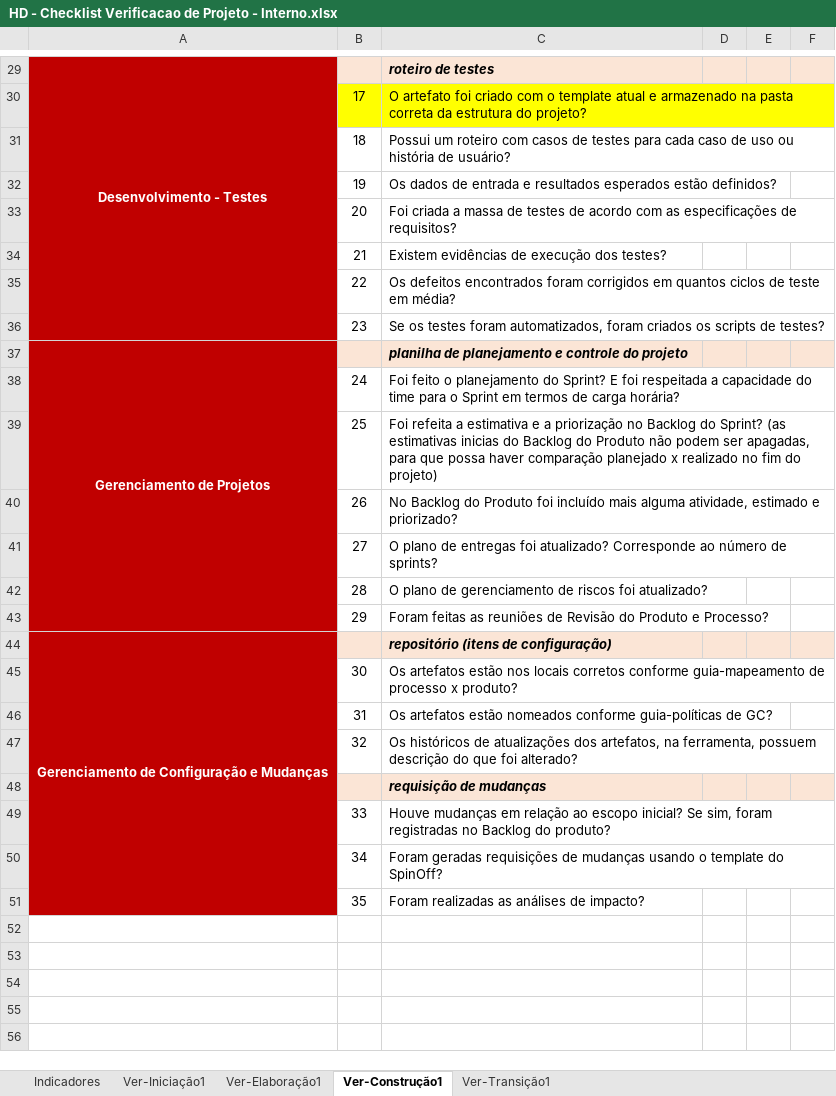
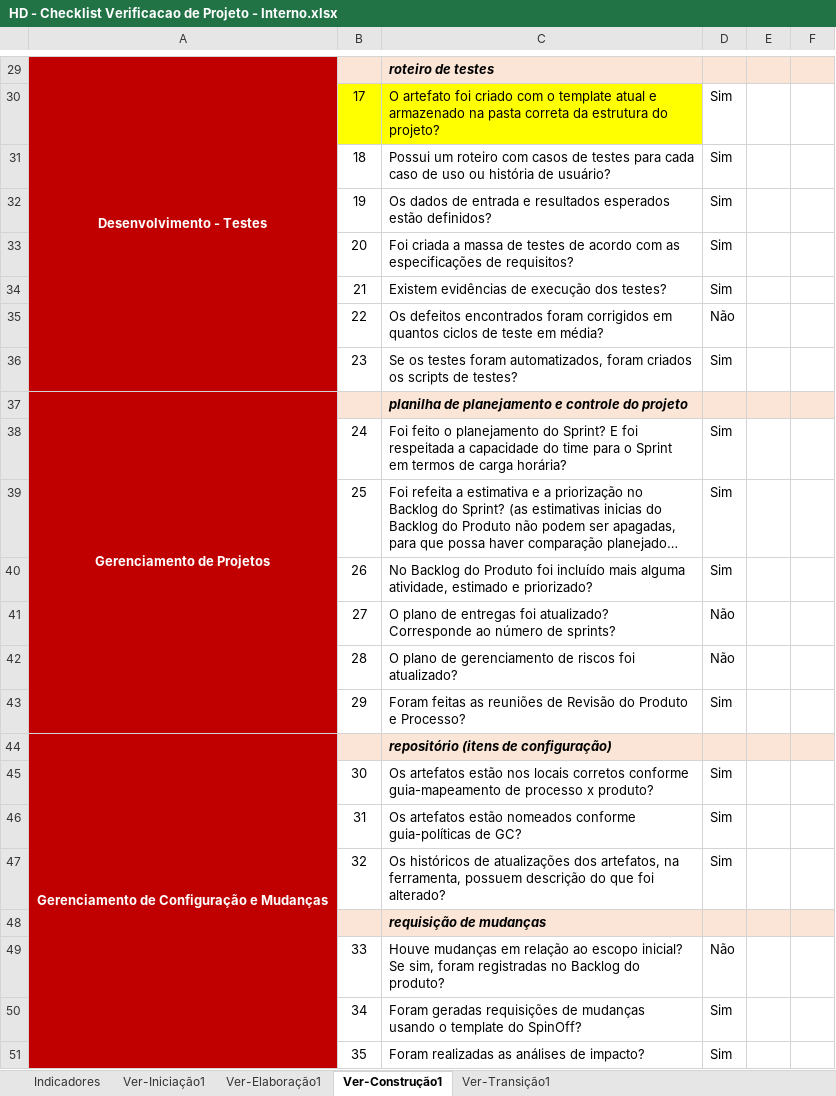
Before and after one commit to feliper297/Healthy_Delivery, an Excel workbook: Gerenciamento de Projeto/HD - Checklist Verificacao de Projeto - Interno.xlsx, sheet Ver-Construção1, drawn as a sheet; only a part is shown, gaps mark what is left out; long unchanged cells end in …; values as stored, in another font and other column widths than the file's, no borders; the diff covers the shown part only; the diff names each change by its address in the sheet, - before the commit and + after, or states it on an @@ line.

Commit message:
Atualização - Construção

```diff
--- a/Gerenciamento de Projeto/HD - Checklist Verificacao de Projeto - Interno.xlsx (sheet Ver-Construção1)
+++ b/Gerenciamento de Projeto/HD - Checklist Verificacao de Projeto - Interno.xlsx (sheet Ver-Construção1)
-D30:D34: (empty)
+D30:D34: Sim
-D35: (empty)
+D35: Não
-D36: (empty)
+D36: Sim
-D38:D40: (empty)
+D38:D40: Sim
-D41:D42: (empty)
+D41:D42: Não
-D43: (empty)
+D43: Sim
-D45:D47: (empty)
+D45:D47: Sim
-D49: (empty)
+D49: Não
-D50:D51: (empty)
+D50:D51: Sim
```
Also changed, not shown: 18 edited cells elsewhere in this sheet, sheet Indicadores, charts or pictures, 3 other files.
